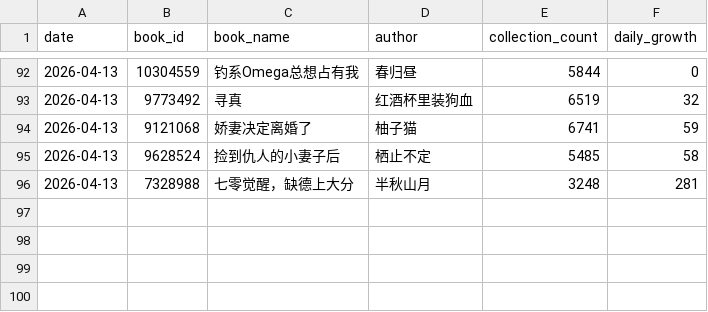
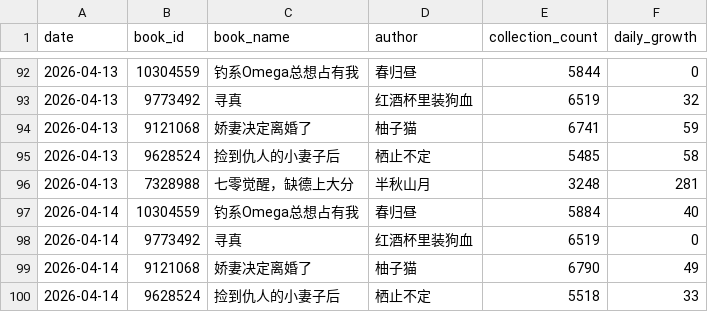
Before and after one commit to Rita1128/jjwxc-monitor, a CSV file: data/records.csv, drawn as a sheet; only a part is shown, gaps mark what is left out.

```diff
--- a/data/records.csv
+++ b/data/records.csv
@@ -96 +96,5 @@
 2026-04-13,7328988,七零觉醒，缺德上大分,半秋山月,3248,281
+2026-04-14,10304559,钓系Omega总想占有我,春归昼,5884,40
+2026-04-14,9773492,寻真,红酒杯里装狗血,6519,0
+2026-04-14,9121068,娇妻决定离婚了,柚子猫,6790,49
+2026-04-14,9628524,捡到仇人的小妻子后,栖止不定,5518,33
```
